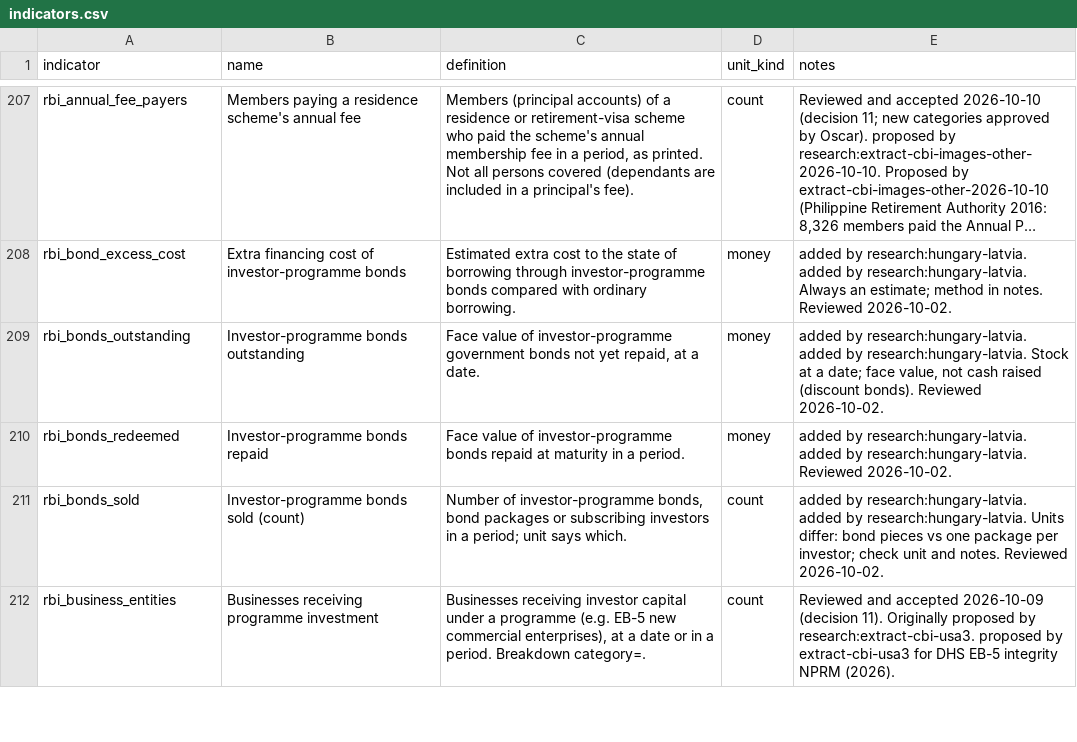
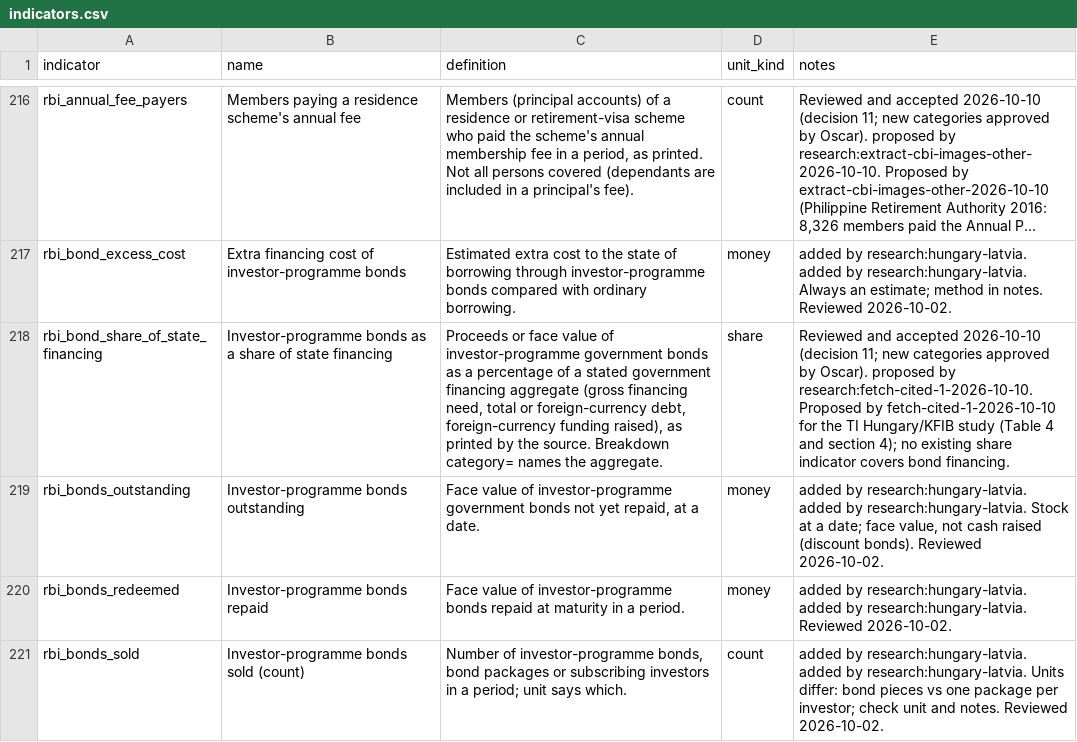
Before and after one commit to oscarleoo/data, a CSV file: topics/cbi/data/indicators.csv, drawn as a sheet; only a part is shown, gaps mark what is left out; the shorter side is filled out with more unchanged rows; long unchanged cells end in …; the diff covers the shown part only; the diff names each change by its address in the sheet, - before the commit and + after, or states it on an @@ line.

```diff
--- a/topics/cbi/data/indicators.csv
+++ b/topics/cbi/data/indicators.csv
+row 218: rbi_bond_share_of_state_financing | Investor-programme bonds as a share of state financing | Proceeds or face value of investor-programme government bonds as a percentage of a stated government financing aggregate (gross financing need, total or foreign-currency debt, foreign-currency funding raised), as printed by the source. Breakdown category= names the aggregate. | share | Reviewed and accepted 2026-10-10 (decision 11; new categories approved by Oscar). proposed by research:fetch-cited-1-2026-10-10. Proposed by fetch-cited-1-2026-10-10 for the TI Hungary/KFIB study (Table 4 and section 4); no existing share indicator covers bond financing.
```
Also changed, not shown: 9 added rows elsewhere in this file, topics/cbi/raw/RELEASE_FILES.csv, 25 other files.
